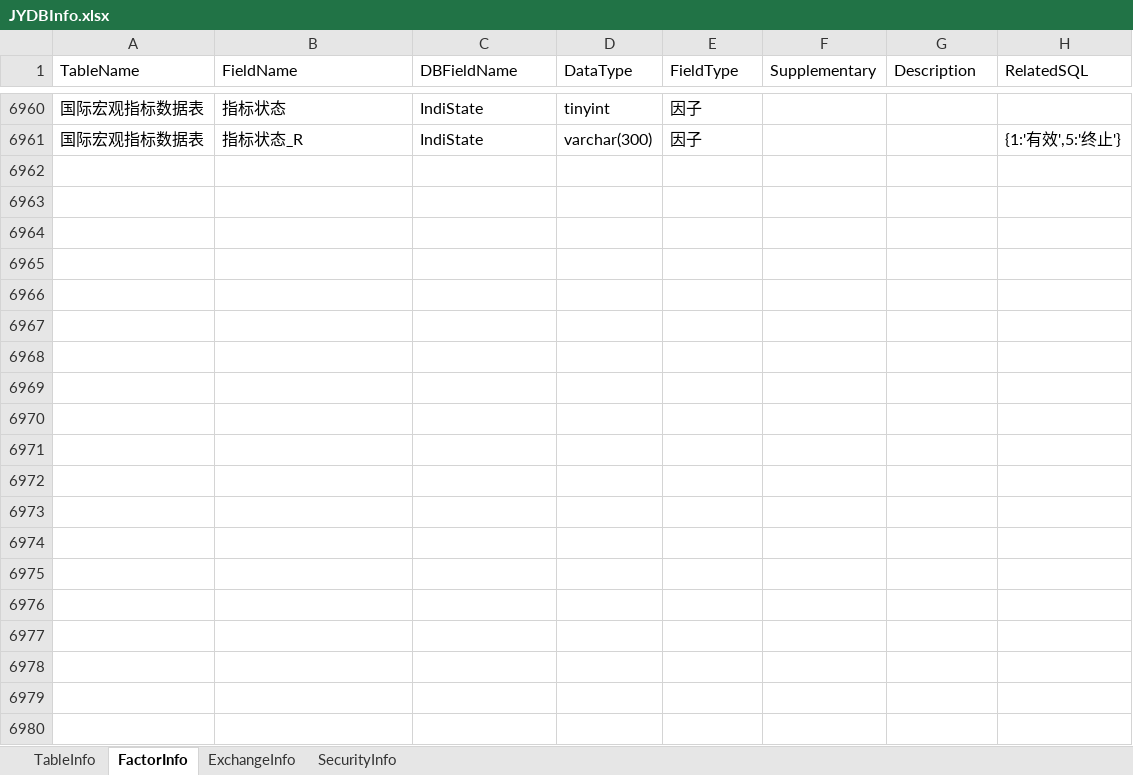
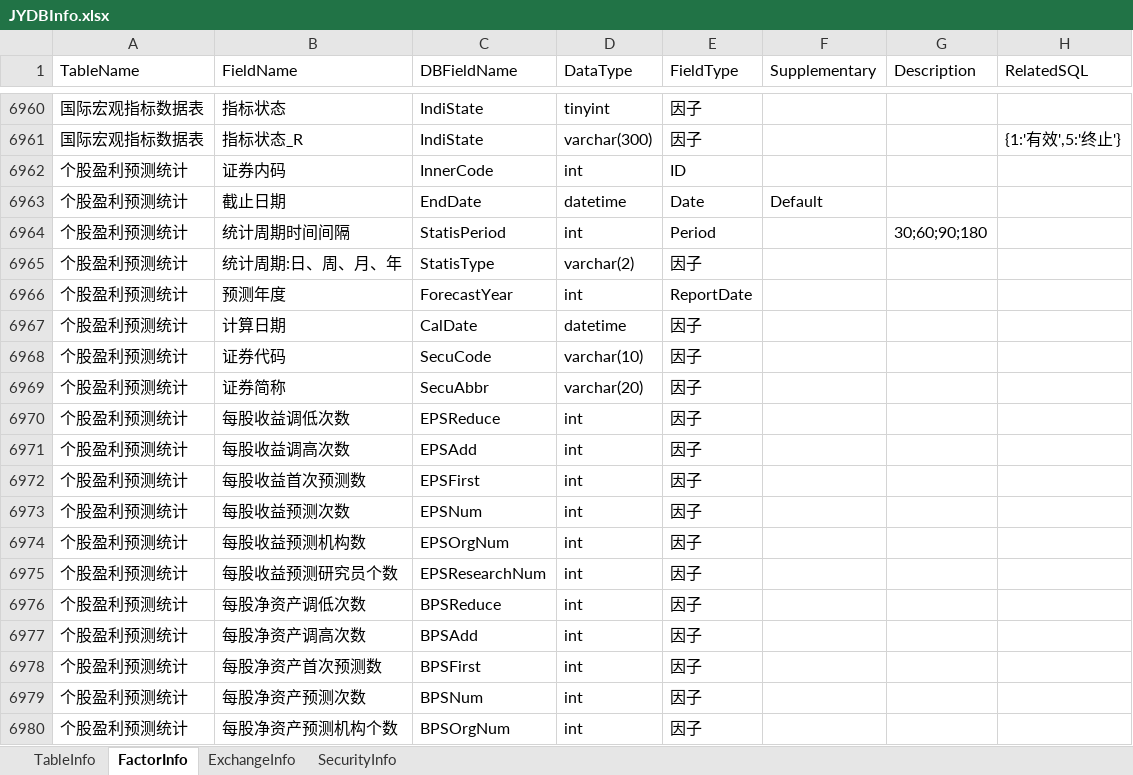
Before and after one commit to Scorpi000/QuantStudio, an Excel workbook: QuantStudio/Resource/JYDBInfo.xlsx, sheet FactorInfo, drawn as a sheet; only a part is shown, gaps mark what is left out; values as stored, in another font and other column widths than the file's, no borders; the diff covers the shown part only; the diff names each change by its address in the sheet, - before the commit and + after, or states it on an @@ line.

```diff
--- a/QuantStudio/Resource/JYDBInfo.xlsx (sheet FactorInfo)
+++ b/QuantStudio/Resource/JYDBInfo.xlsx (sheet FactorInfo)
+row 6962: 个股盈利预测统计 | 证券内码 | InnerCode | int | ID
+row 6963: 个股盈利预测统计 | 截止日期 | EndDate | datetime | Date | Default
+row 6964: 个股盈利预测统计 | 统计周期时间间隔 | StatisPeriod | int | Period |  | 30;60;90;180
+row 6965: 个股盈利预测统计 | 统计周期:日、周、月、年 | StatisType | varchar(2) | 因子
+row 6966: 个股盈利预测统计 | 预测年度 | ForecastYear | int | ReportDate
+row 6967: 个股盈利预测统计 | 计算日期 | CalDate | datetime | 因子
+row 6968: 个股盈利预测统计 | 证券代码 | SecuCode | varchar(10) | 因子
+row 6969: 个股盈利预测统计 | 证券简称 | SecuAbbr | varchar(20) | 因子
+row 6970: 个股盈利预测统计 | 每股收益调低次数 | EPSReduce | int | 因子
+row 6971: 个股盈利预测统计 | 每股收益调高次数 | EPSAdd | int | 因子
+row 6972: 个股盈利预测统计 | 每股收益首次预测数 | EPSFirst | int | 因子
+row 6973: 个股盈利预测统计 | 每股收益预测次数 | EPSNum | int | 因子
+row 6974: 个股盈利预测统计 | 每股收益预测机构数 | EPSOrgNum | int | 因子
+row 6975: 个股盈利预测统计 | 每股收益预测研究员个数 | EPSResearchNum | int | 因子
+row 6976: 个股盈利预测统计 | 每股净资产调低次数 | BPSReduce | int | 因子
+row 6977: 个股盈利预测统计 | 每股净资产调高次数 | BPSAdd | int | 因子
+row 6978: 个股盈利预测统计 | 每股净资产首次预测数 | BPSFirst | int | 因子
+row 6979: 个股盈利预测统计 | 每股净资产预测次数 | BPSNum | int | 因子
+row 6980: 个股盈利预测统计 | 每股净资产预测机构个数 | BPSOrgNum | int | 因子
```
Also changed, not shown: 113 added rows elsewhere in this sheet, sheet TableInfo, 3 other files.
